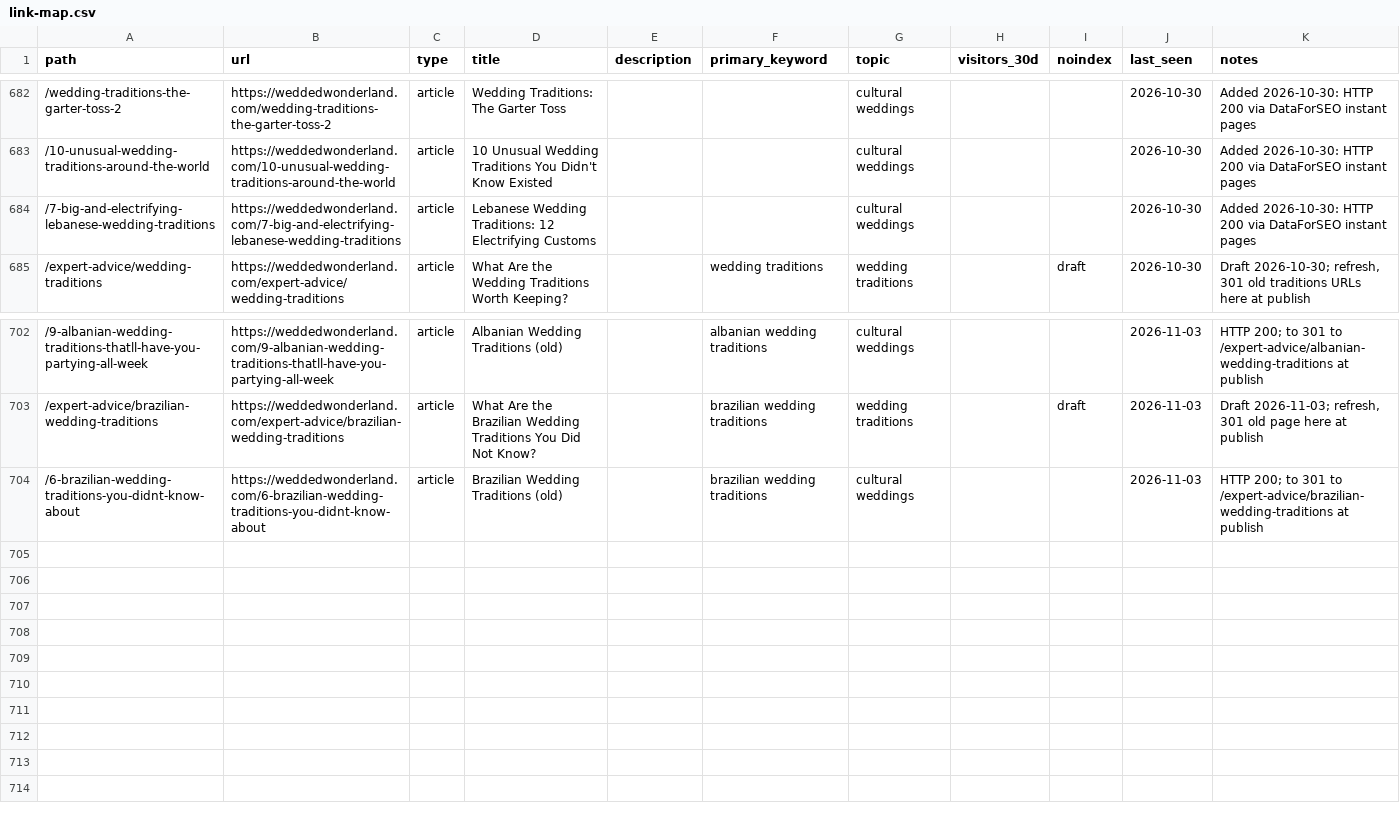
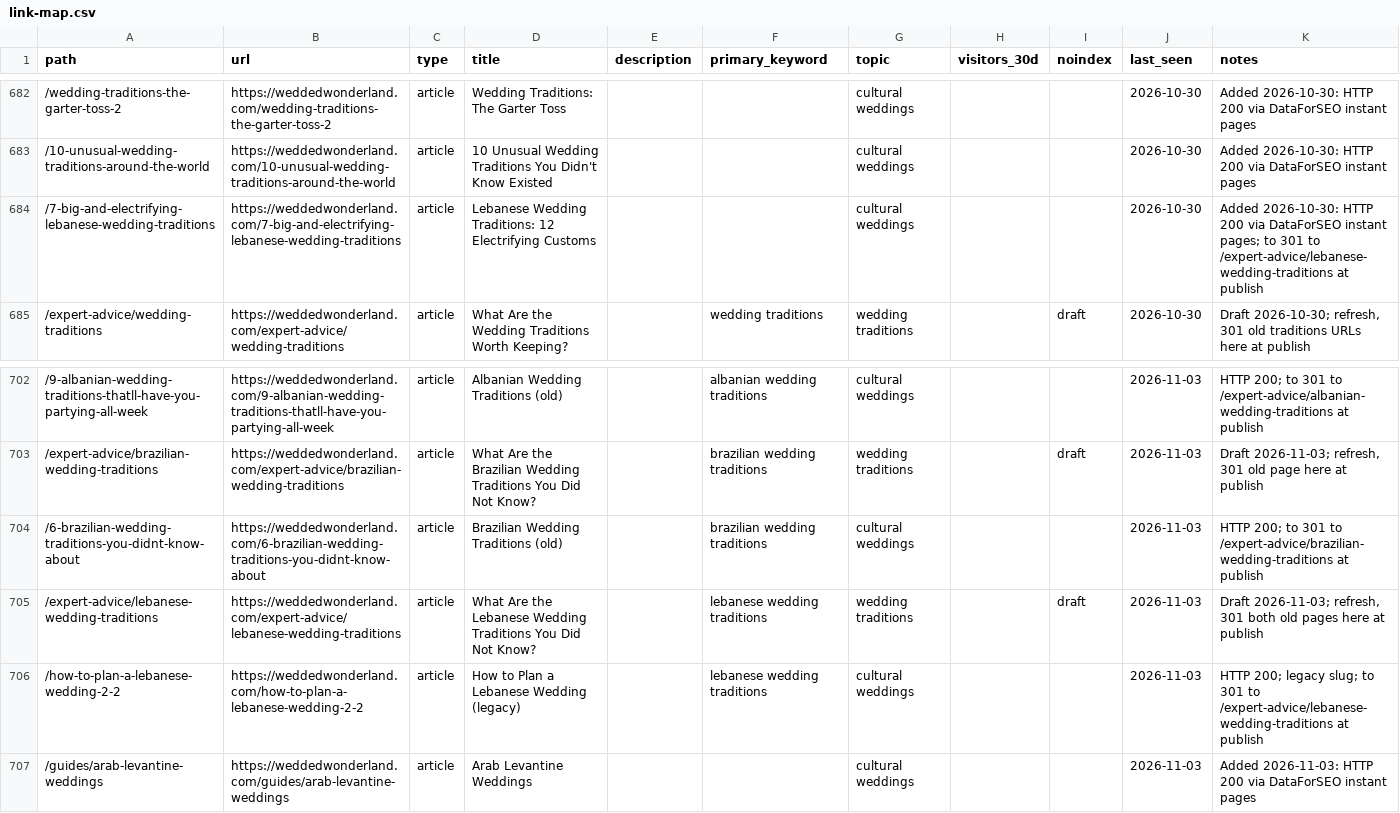
Before and after one commit to christianbraga-cpu/ForWork, a CSV file: content-system/seo/link-map.csv, drawn as a sheet; only a part is shown, gaps mark what is left out.

```diff
--- a/content-system/seo/link-map.csv
+++ b/content-system/seo/link-map.csv
@@ -683,3 +683,3 @@ path,url,type,title,description,primary_keyword,topic,visitors_30d,noindex,last_
 /10-unusual-wedding-traditions-around-the-world,https://weddedwonderland.com/10-unusual-wedding-traditions-around-the-world,article,10 Unusual Wedding Traditions You Didn't Know Existed,,,cultural weddings,,,2026-10-30,Added 2026-10-30: HTTP 200 via DataForSEO instant pages
-/7-big-and-electrifying-lebanese-wedding-traditions,https://weddedwonderland.com/7-big-and-electrifying-lebanese-wedding-traditions,article,Lebanese Wedding Traditions: 12 Electrifying Customs,,,cultural weddings,,,2026-10-30,Added 2026-10-30: HTTP 200 via DataForSEO instant pages
+/7-big-and-electrifying-lebanese-wedding-traditions,https://weddedwonderland.com/7-big-and-electrifying-lebanese-wedding-traditions,article,Lebanese Wedding Traditions: 12 Electrifying Customs,,,cultural weddings,,,2026-10-30,Added 2026-10-30: HTTP 200 via DataForSEO instant pages; to 301 to /expert-advice/lebanese-wedding-traditions at publish
 /expert-advice/wedding-traditions,https://weddedwonderland.com/expert-advice/wedding-traditions,article,What Are the Wedding Traditions Worth Keeping?,,wedding traditions,wedding traditions,,draft,2026-10-30,"Draft 2026-10-30; refresh, 301 old traditions URLs here at publish"
@@ -704 +704,4 @@ path,url,type,title,description,primary_keyword,topic,visitors_30d,noindex,last_
 /6-brazilian-wedding-traditions-you-didnt-know-about,https://weddedwonderland.com/6-brazilian-wedding-traditions-you-didnt-know-about,article,Brazilian Wedding Traditions (old),,brazilian wedding traditions,cultural weddings,,,2026-11-03,HTTP 200; to 301 to /expert-advice/brazilian-wedding-traditions at publish
+/expert-advice/lebanese-wedding-traditions,https://weddedwonderland.com/expert-advice/lebanese-wedding-traditions,article,What Are the Lebanese Wedding Traditions You Did Not Know?,,lebanese wedding traditions,wedding traditions,,draft,2026-11-03,"Draft 2026-11-03; refresh, 301 both old pages here at publish"
+/how-to-plan-a-lebanese-wedding-2-2,https://weddedwonderland.com/how-to-plan-a-lebanese-wedding-2-2,article,How to Plan a Lebanese Wedding (legacy),,lebanese wedding traditions,cultural weddings,,,2026-11-03,HTTP 200; legacy slug; to 301 to /expert-advice/lebanese-wedding-traditions at publish
+/guides/arab-levantine-weddings,https://weddedwonderland.com/guides/arab-levantine-weddings,article,Arab Levantine Weddings,,,cultural weddings,,,2026-11-03,Added 2026-11-03: HTTP 200 via DataForSEO instant pages
```
Also changed, not shown: content/calendar.csv, 7 other files.
